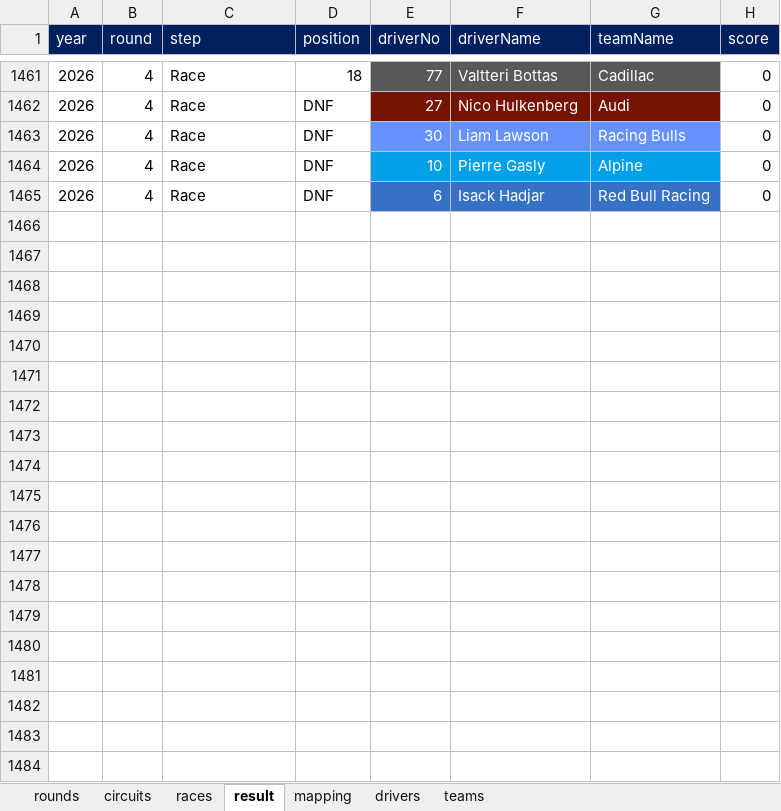
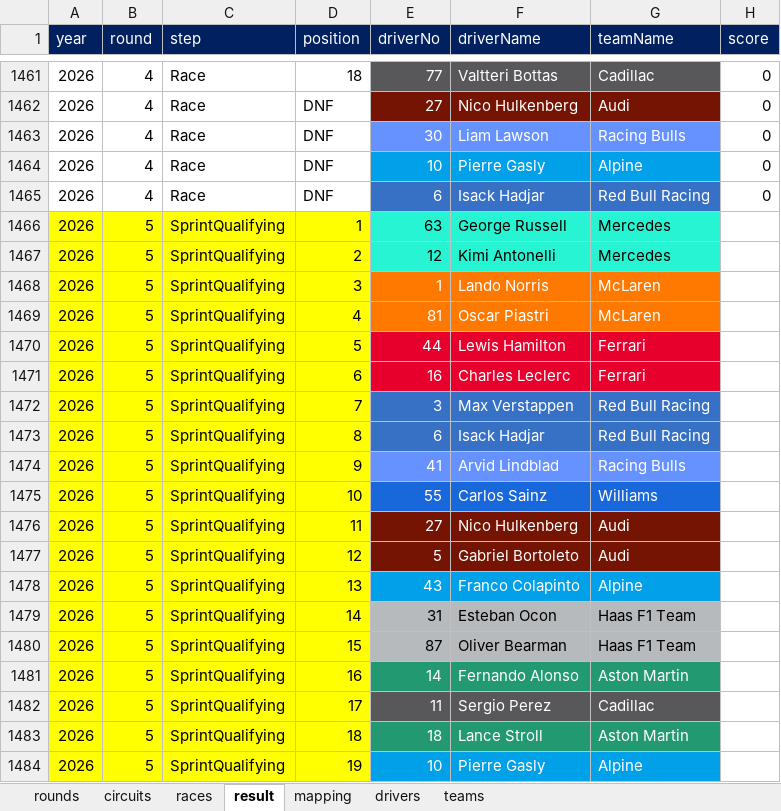
Before and after one commit to ColaLovingCat/vue_platform, an Excel workbook: public/docs/datas/f1.xlsx, sheet result, drawn as a sheet; only a part is shown, gaps mark what is left out; values as stored, in another font and other column widths than the file's, no borders; the diff covers the shown part only; the diff names each change by its address in the sheet, - before the commit and + after, or states it on an @@ line.

Commit message:
f1

```diff
--- a/public/docs/datas/f1.xlsx (sheet result)
+++ b/public/docs/datas/f1.xlsx (sheet result)
+row 1466: 2026 | 5 | SprintQualifying | 1 | 63 | George Russell | Mercedes
+row 1467: 2026 | 5 | SprintQualifying | 2 | 12 | Kimi Antonelli | Mercedes
+row 1468: 2026 | 5 | SprintQualifying | 3 | 1 | Lando Norris | McLaren
+row 1469: 2026 | 5 | SprintQualifying | 4 | 81 | Oscar Piastri | McLaren
+row 1470: 2026 | 5 | SprintQualifying | 5 | 44 | Lewis Hamilton | Ferrari
+row 1471: 2026 | 5 | SprintQualifying | 6 | 16 | Charles Leclerc | Ferrari
+row 1472: 2026 | 5 | SprintQualifying | 7 | 3 | Max Verstappen | Red Bull Racing
+row 1473: 2026 | 5 | SprintQualifying | 8 | 6 | Isack Hadjar | Red Bull Racing
+row 1474: 2026 | 5 | SprintQualifying | 9 | 41 | Arvid Lindblad | Racing Bulls
+row 1475: 2026 | 5 | SprintQualifying | 10 | 55 | Carlos Sainz | Williams
+row 1476: 2026 | 5 | SprintQualifying | 11 | 27 | Nico Hulkenberg | Audi
+row 1477: 2026 | 5 | SprintQualifying | 12 | 5 | Gabriel Bortoleto | Audi
+row 1478: 2026 | 5 | SprintQualifying | 13 | 43 | Franco Colapinto | Alpine
+row 1479: 2026 | 5 | SprintQualifying | 14 | 31 | Esteban Ocon | Haas F1 Team
+row 1480: 2026 | 5 | SprintQualifying | 15 | 87 | Oliver Bearman | Haas F1 Team
+row 1481: 2026 | 5 | SprintQualifying | 16 | 14 | Fernando Alonso | Aston Martin
+row 1482: 2026 | 5 | SprintQualifying | 17 | 11 | Sergio Perez | Cadillac
+row 1483: 2026 | 5 | SprintQualifying | 18 | 18 | Lance Stroll | Aston Martin
+row 1484: 2026 | 5 | SprintQualifying | 19 | 10 | Pierre Gasly | Alpine
```
Also changed, not shown: 69 added rows elsewhere in this sheet.
